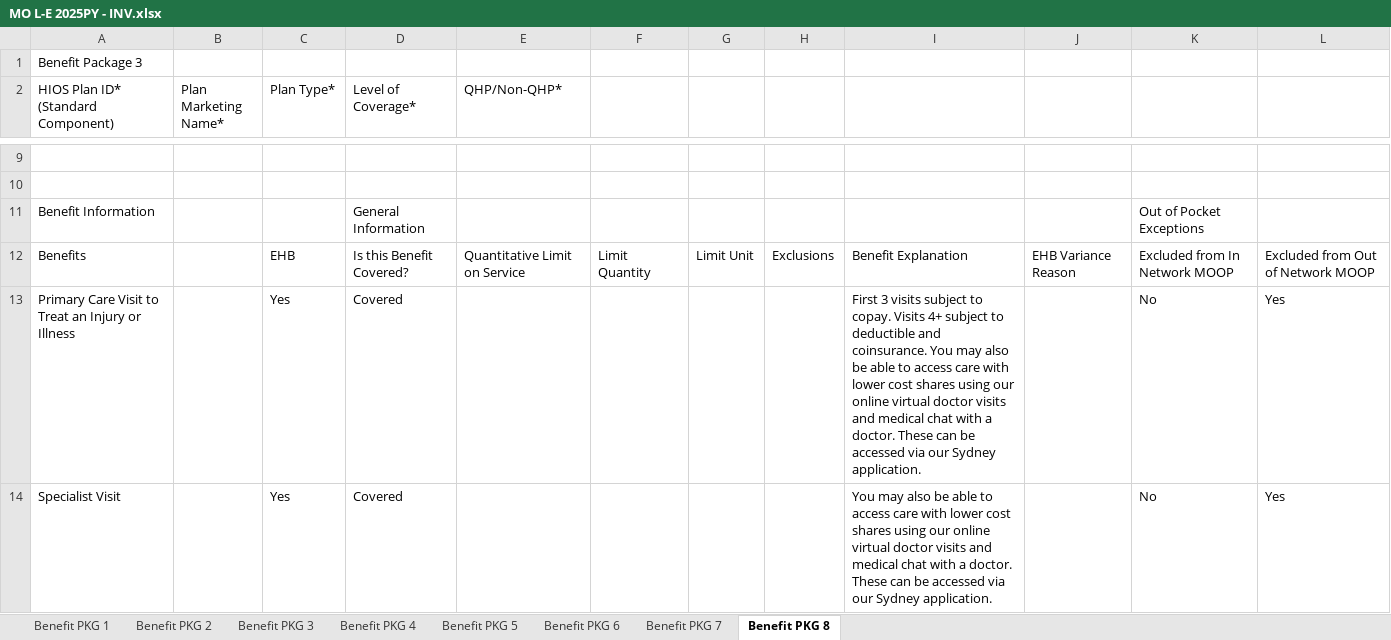
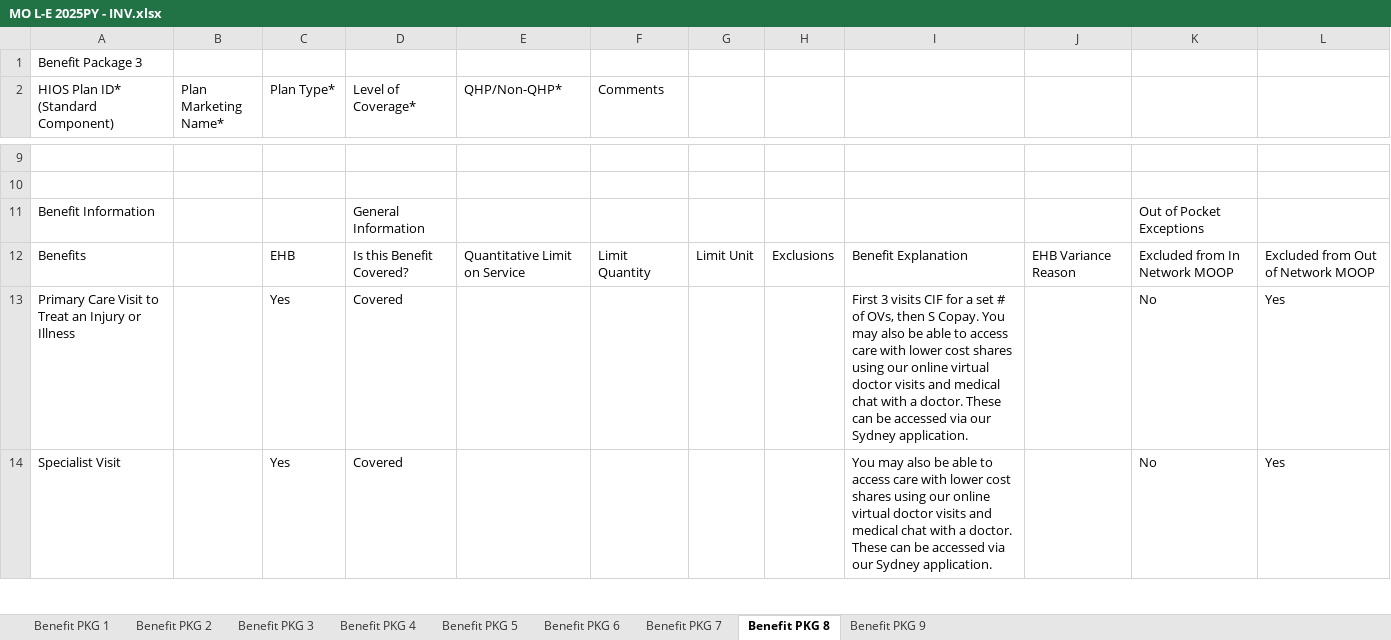
Before and after one commit to MUKULSHARMA8962/DATA, an Excel workbook: MO L-E 2025PY - INV.xlsx, sheet Benefit PKG 8, drawn as a sheet; only a part is shown, gaps mark what is left out; values as stored, in another font and other column widths than the file's, no borders; the diff covers the shown part only; the diff names each change by its address in the sheet, - before the commit and + after, or states it on an @@ line.

```diff
--- a/MO L-E 2025PY - INV.xlsx (sheet Benefit PKG 8)
+++ b/MO L-E 2025PY - INV.xlsx (sheet Benefit PKG 8)
+sheet tab: Benefit PKG 9
-F2: (empty)
+F2: Comments
-I13: …3 visits subject to copay. Visits 4+ subject to deductible and coinsurance. You may…
+I13: …3 visits CIF for a set # of OVs, then S Copay. You may…
```
Also changed, not shown: 1 added row, 1 removed row and 9 edited cells elsewhere in this sheet, sheet Benefit PKG 1, sheet Benefit PKG 6, sheet Benefit PKG 5, sheet Benefit PKG 7, 6 other files.
